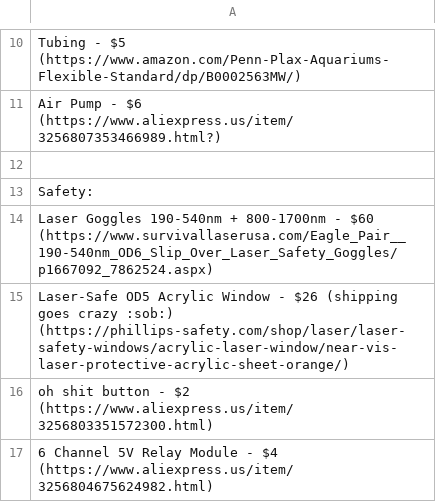
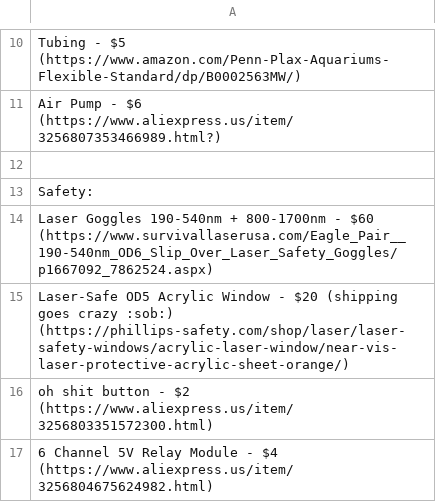
Before and after one commit to Firestorm108/5W-Laser-Cutter, a CSV file: BOM.csv, drawn as a sheet; only a part is shown, gaps mark what is left out.

Commit message:
Update BOM.csv

```diff
--- a/BOM.csv
+++ b/BOM.csv
@@ -14,3 +14,3 @@ Safety:
 Laser Goggles 190-540nm + 800-1700nm - $60 (https://www.survivallaserusa.com/Eagle_Pair__190-540nm_OD6_Slip_Over_Laser_Safety_Goggles/p1667092_7862524.aspx)
-Laser-Safe OD5 Acrylic Window - $26 (shipping goes crazy :sob:) (https://phillips-safety.com/shop/laser/laser-safety-windows/acrylic-laser-window/near-vis-laser-protective-acrylic-sheet-orange/)
+Laser-Safe OD5 Acrylic Window - $20 (shipping goes crazy :sob:) (https://phillips-safety.com/shop/laser/laser-safety-windows/acrylic-laser-window/near-vis-laser-protective-acrylic-sheet-orange/)
 oh shit button - $2 (https://www.aliexpress.us/item/3256803351572300.html)
```
